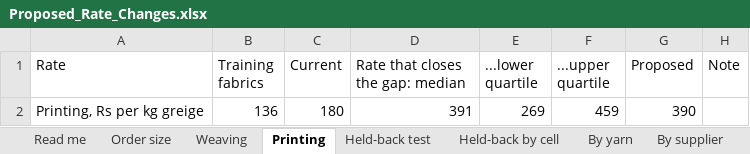
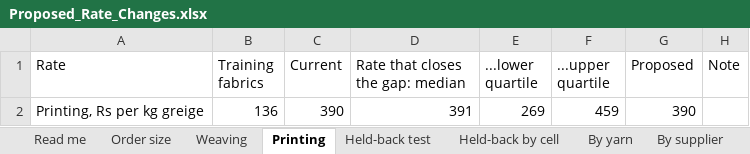
Before and after one commit to gnanaprakash-dev108/rightprice, an Excel workbook: pilot/Proposed_Rate_Changes.xlsx, sheet Printing, drawn as a sheet; values as stored, in another font and other column widths than the file's, no borders; the diff names each change by its address in the sheet, - before the commit and + after, or states it on an @@ line.

```diff
--- a/pilot/Proposed_Rate_Changes.xlsx (sheet Printing)
+++ b/pilot/Proposed_Rate_Changes.xlsx (sheet Printing)
-C2 (Current): 180
+C2 (Current): 390
```
Also changed, not shown: sheet By supplier, sheet Weaving, sheet Held-back by cell, sheet Held-back test, sheet Read me, other sheet tabs, data/Rate_Master.xlsx, pilot/Pilot_Results.xlsx, 15 other files.
